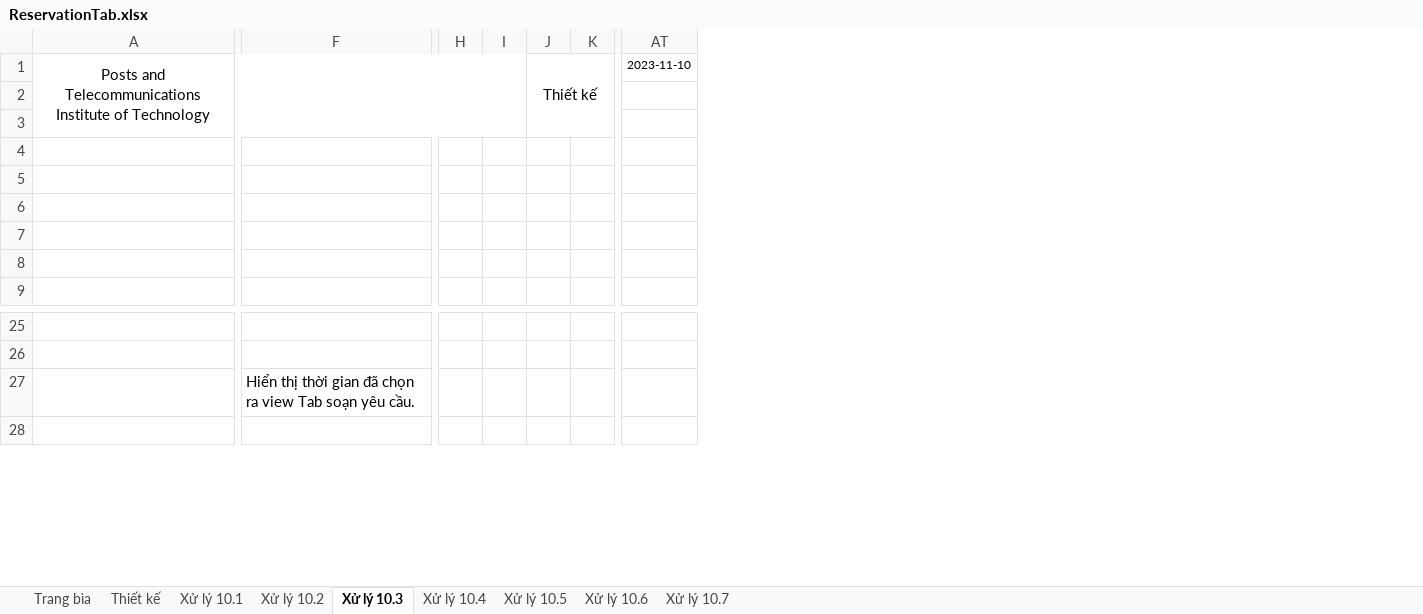
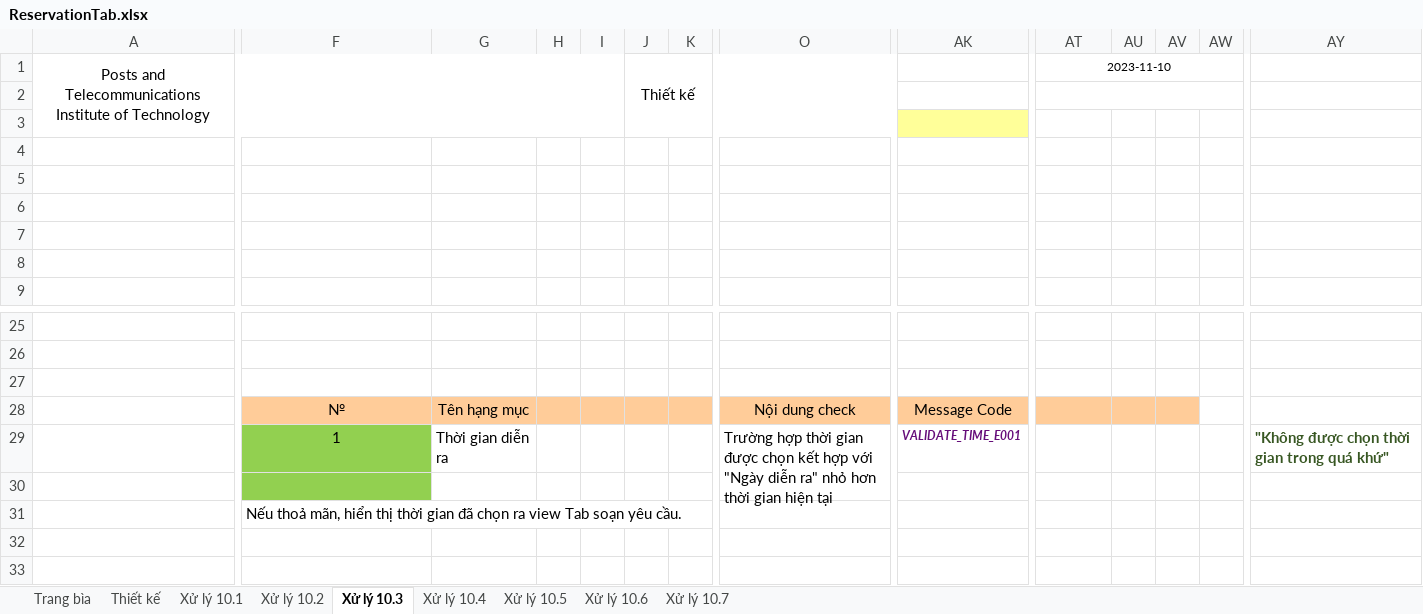
Before and after one commit to DyNamite-TNT-1/doc-restaurant-project, an Excel workbook: Week2/ManHinhChiTiet/ReservationTab.xlsx, sheet Xử lý 10.3, drawn as a sheet; only a part is shown, gaps mark what is left out; values as stored, in another font and other column widths than the file's, no borders; charts and pictures not drawn; addresses are those after the commit; rows hold the shown columns only; the diff covers the shown part only; the diff names each change by its address in the sheet, - before the commit and + after, or states it on an @@ line.

```diff
--- a/Week2/ManHinhChiTiet/ReservationTab.xlsx (sheet Xử lý 10.3)
+++ b/Week2/ManHinhChiTiet/ReservationTab.xlsx (sheet Xử lý 10.3)
+column G, row 28: Tên hạng mục
+column O, row 28: Nội dung check
+column AK, row 28: Message Code
+column AU, empty
+column AV, empty
+column AW, empty
+column AY, empty
+AT1:AW1 merged
+AT2:AW2 merged
+row 27: (empty)
-F28: Hiển thị thời gian đã chọn ra view Tab soạn yêu cầu.
+F28: №
@@ F28 fill: none → #FFCC99, alignment: left → center @@
-H28:K28 fill: none
+H28:K28 fill: #FFCC99
-AT28 fill: none
+AT28 fill: #FFCC99
+row 29:  | 1 | Thời gian diễn ra |  |  |  |  | Trường hợp thời gian được chọn kết hợp với "Ngày diễn ra" nhỏ hơn thời gian hiện tại | VALIDATE_TIME_E001 |  |  |  |  | "Không được chọn thời gian trong quá khứ"
+row 30: (empty)
+row 31:  | Nếu thoả mãn, hiển thị thời gian đã chọn ra view Tab soạn yêu cầu.
+row 32: (empty)
```
Also changed, not shown: 1 added column, 3 removed columns and cell formats elsewhere in this sheet, sheet Trang bìa, sheet Xử lý 10.1, sheet Xử lý 10.4, sheet Xử lý 10.5, charts or pictures, 1 other file.
